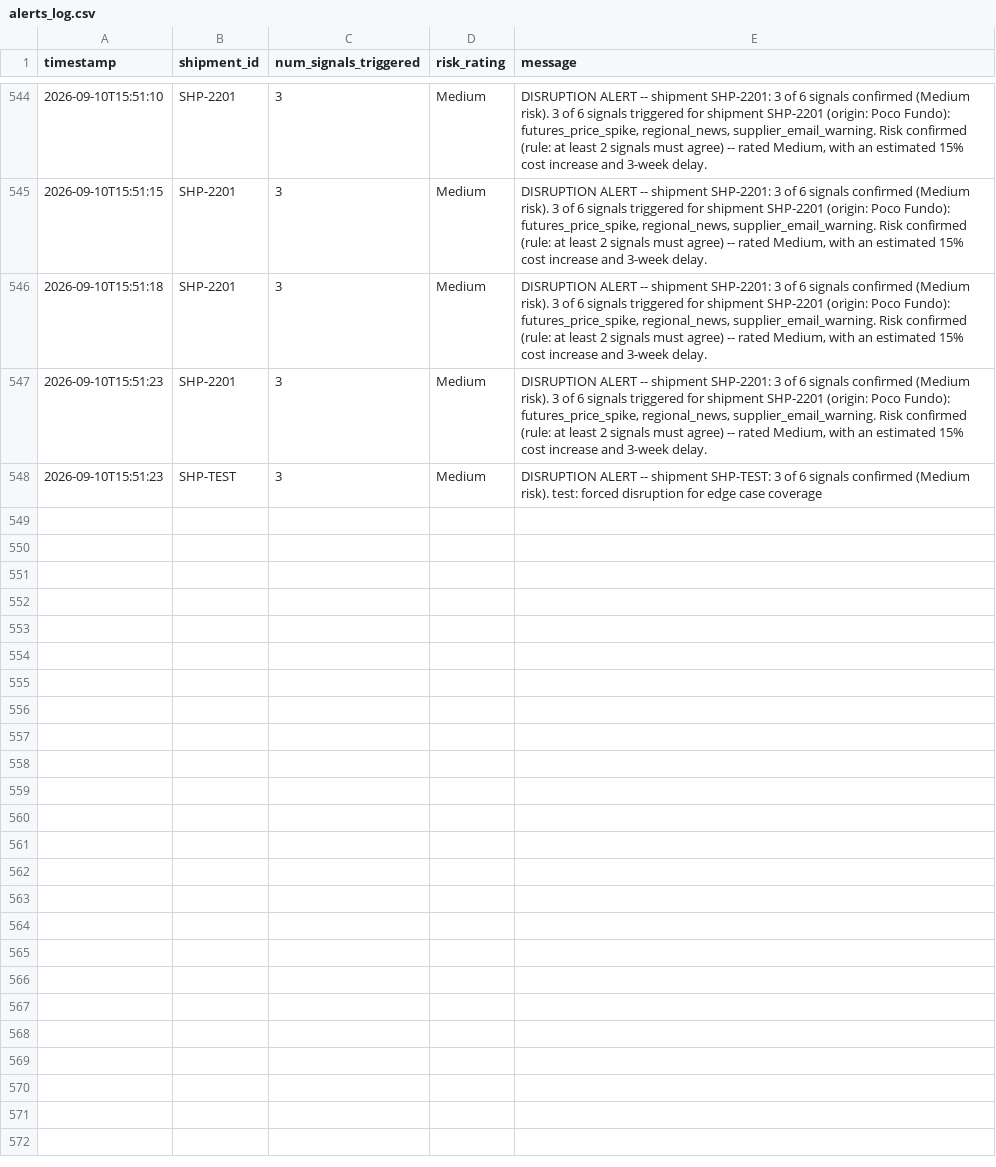
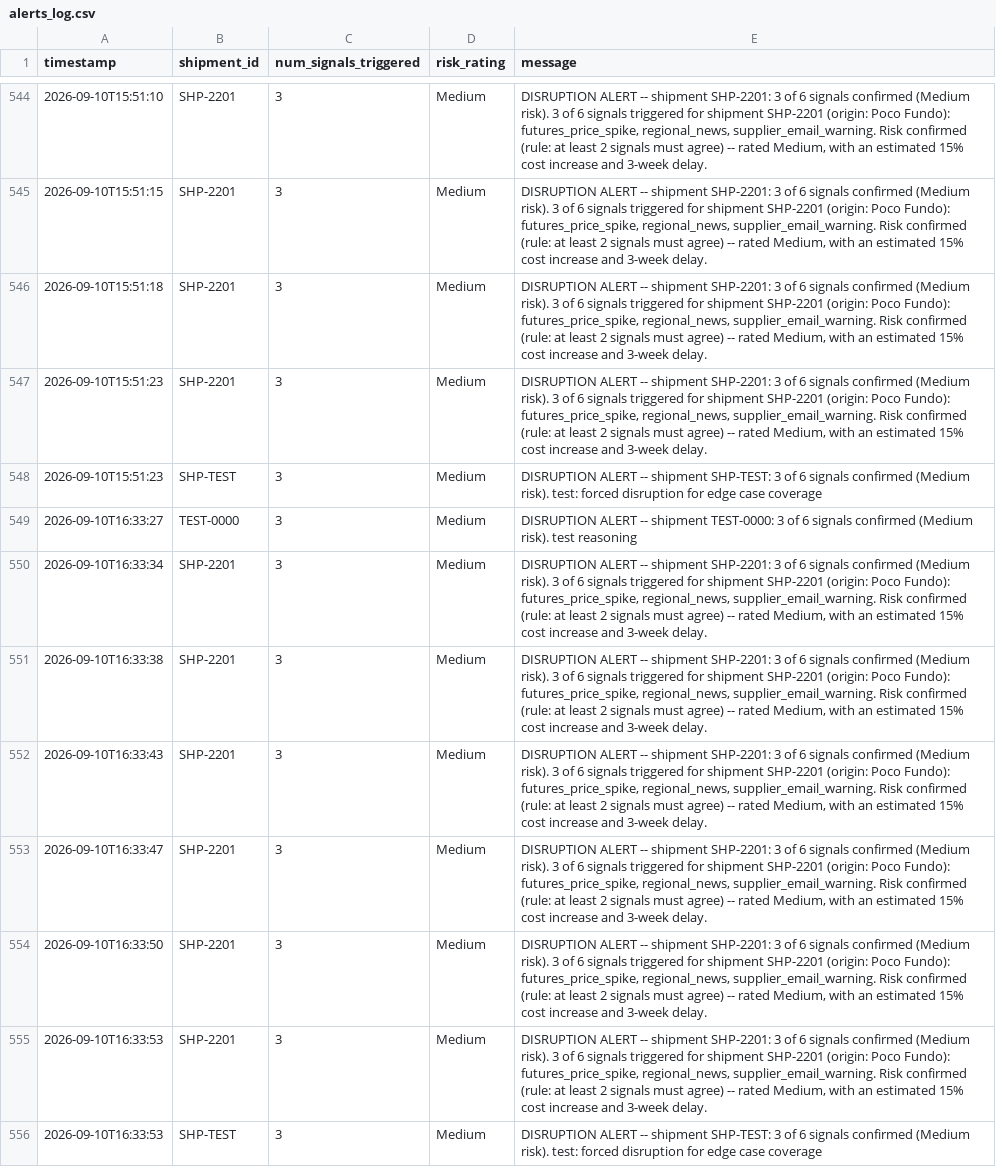
Before and after one commit to supreethadevagiri/supply-chain-copilot, a CSV file: data/alerts_log.csv, drawn as a sheet; only a part is shown, gaps mark what is left out.

```diff
--- a/data/alerts_log.csv
+++ b/data/alerts_log.csv
@@ -548 +548,9 @@ timestamp,shipment_id,num_signals_triggered,risk_rating,message
 2026-09-10T15:51:23,SHP-TEST,3,Medium,DISRUPTION ALERT -- shipment SHP-TEST: 3 of 6 signals confirmed (Medium risk). test: forced disruption for edge case coverage
+2026-09-10T16:33:27,TEST-0000,3,Medium,DISRUPTION ALERT -- shipment TEST-0000: 3 of 6 signals confirmed (Medium risk). test reasoning
+2026-09-10T16:33:34,SHP-2201,3,Medium,"DISRUPTION ALERT -- shipment SHP-2201: 3 of 6 signals confirmed (Medium risk). 3 of 6 signals triggered for shipment SHP-2201 (origin: Poco Fundo): futures_price_spike, regional_news, supplier_email_warning. Risk confirmed (rule: at least 2 signals must agree) -- rated Medium, with an estimated 15% cost increase and 3-week delay."
+2026-09-10T16:33:38,SHP-2201,3,Medium,"DISRUPTION ALERT -- shipment SHP-2201: 3 of 6 signals confirmed (Medium risk). 3 of 6 signals triggered for shipment SHP-2201 (origin: Poco Fundo): futures_price_spike, regional_news, supplier_email_warning. Risk confirmed (rule: at least 2 signals must agree) -- rated Medium, with an estimated 15% cost increase and 3-week delay."
+2026-09-10T16:33:43,SHP-2201,3,Medium,"DISRUPTION ALERT -- shipment SHP-2201: 3 of 6 signals confirmed (Medium risk). 3 of 6 signals triggered for shipment SHP-2201 (origin: Poco Fundo): futures_price_spike, regional_news, supplier_email_warning. Risk confirmed (rule: at least 2 signals must agree) -- rated Medium, with an estimated 15% cost increase and 3-week delay."
+2026-09-10T16:33:47,SHP-2201,3,Medium,"DISRUPTION ALERT -- shipment SHP-2201: 3 of 6 signals confirmed (Medium risk). 3 of 6 signals triggered for shipment SHP-2201 (origin: Poco Fundo): futures_price_spike, regional_news, supplier_email_warning. Risk confirmed (rule: at least 2 signals must agree) -- rated Medium, with an estimated 15% cost increase and 3-week delay."
+2026-09-10T16:33:50,SHP-2201,3,Medium,"DISRUPTION ALERT -- shipment SHP-2201: 3 of 6 signals confirmed (Medium risk). 3 of 6 signals triggered for shipment SHP-2201 (origin: Poco Fundo): futures_price_spike, regional_news, supplier_email_warning. Risk confirmed (rule: at least 2 signals must agree) -- rated Medium, with an estimated 15% cost increase and 3-week delay."
+2026-09-10T16:33:53,SHP-2201,3,Medium,"DISRUPTION ALERT -- shipment SHP-2201: 3 of 6 signals confirmed (Medium risk). 3 of 6 signals triggered for shipment SHP-2201 (origin: Poco Fundo): futures_price_spike, regional_news, supplier_email_warning. Risk confirmed (rule: at least 2 signals must agree) -- rated Medium, with an estimated 15% cost increase and 3-week delay."
+2026-09-10T16:33:53,SHP-TEST,3,Medium,DISRUPTION ALERT -- shipment SHP-TEST: 3 of 6 signals confirmed (Medium risk). test: forced disruption for edge case coverage
```
Also changed, not shown: 3 other files.
